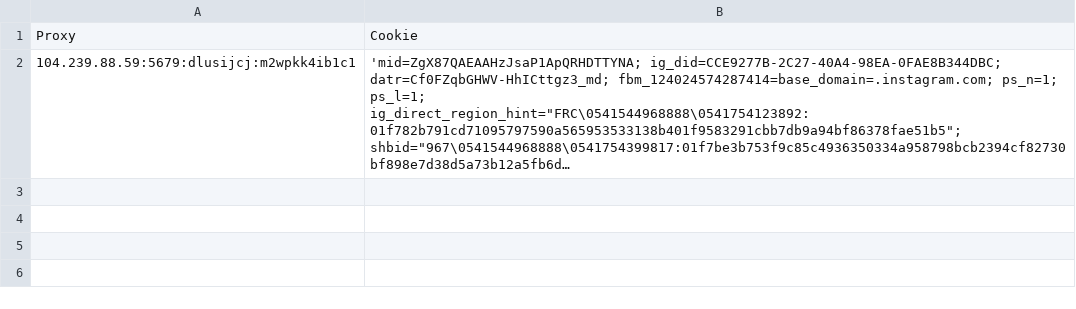
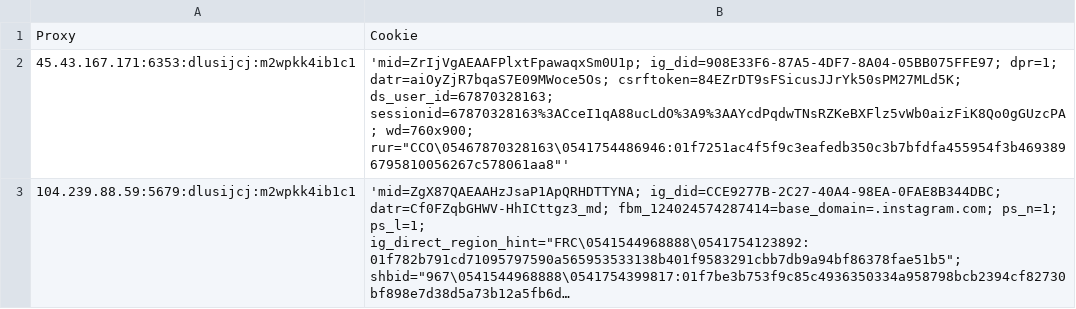
Before and after one commit to alexvbrunner/instagram_scraper, a CSV file: Files/proxy_cookie_pairs.csv, drawn as a sheet; long unchanged cells end in …; the diff names each change by its address in the sheet, - before the commit and + after, or states it on an @@ line.

```diff
--- a/Files/proxy_cookie_pairs.csv
+++ b/Files/proxy_cookie_pairs.csv
+row 2: 45.43.167.171:6353:dlusijcj:m2wpkk4ib1c1 | 'mid=ZrIjVgAEAAFPlxtFpawaqxSm0U1p; ig_did=908E33F6-87A5-4DF7-8A04-05BB075FFE97; dpr=1; datr=aiOyZjR7bqaS7E09MWoce5Os; csrftoken=84EZrDT9sFSicusJJrYk50sPM27MLd5K; ds_user_id=67870328163; sessionid=67870328163%3ACceI1qA88ucLdO%3A9%3AAYcdPqdwTNsRZKeBXFlz5vWb0aizFiK8Qo0gGUzcPA; wd=760x900; rur="CCO\05467870328163\0541754486946:01f7251ac4f5f9c3eafedb350c3b7bfdfa455954f3b4693896795810056267c578061aa8"'
```
Also changed, not shown: 9 other files.
